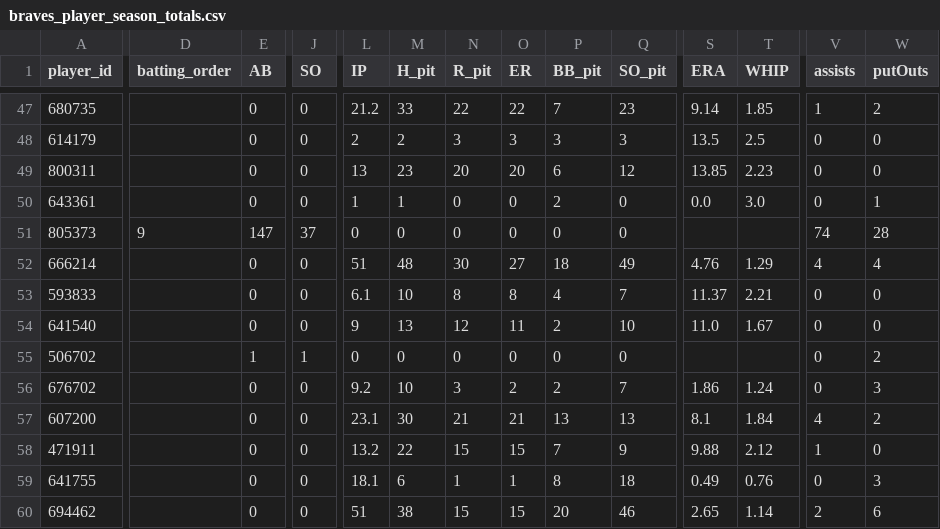
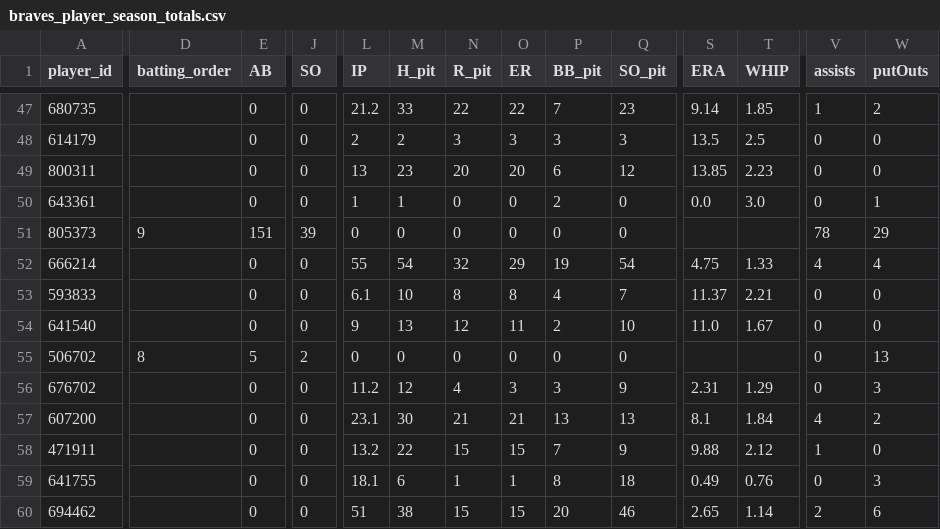
Before and after one commit to Floodplain4/Braves_Stats, a CSV file: braves_player_season_totals.csv, drawn as a sheet; only a part is shown, gaps mark what is left out; the diff covers the shown part only; the diff names each change by its address in the sheet, - before the commit and + after, or states it on an @@ line.

```diff
--- a/braves_player_season_totals.csv
+++ b/braves_player_season_totals.csv
-E51 (AB): 147
+E51 (AB): 151
-J51 (SO): 37
+J51 (SO): 39
-V51 (assists): 74
+V51 (assists): 78
-W51 (putOuts): 28
+W51 (putOuts): 29
-L52 (IP): 51
+L52 (IP): 55
-M52 (H_pit): 48
+M52 (H_pit): 54
-N52 (R_pit): 30
+N52 (R_pit): 32
-O52 (ER): 27
+O52 (ER): 29
-P52 (BB_pit): 18
+P52 (BB_pit): 19
-Q52 (SO_pit): 49
+Q52 (SO_pit): 54
-S52 (ERA): 4.76
+S52 (ERA): 4.75
-T52 (WHIP): 1.29
+T52 (WHIP): 1.33
-D55 (batting_order): (empty)
+D55 (batting_order): 8
-E55 (AB): 1
+E55 (AB): 5
-J55 (SO): 1
+J55 (SO): 2
-W55 (putOuts): 2
+W55 (putOuts): 13
-L56 (IP): 9.2
+L56 (IP): 11.2
-M56 (H_pit): 10
+M56 (H_pit): 12
-N56 (R_pit): 3
+N56 (R_pit): 4
-O56 (ER): 2
+O56 (ER): 3
-P56 (BB_pit): 2
+P56 (BB_pit): 3
-Q56 (SO_pit): 7
+Q56 (SO_pit): 9
-S56 (ERA): 1.86
+S56 (ERA): 2.31
-T56 (WHIP): 1.24
+T56 (WHIP): 1.29
```
Also changed, not shown: 64 edited cells elsewhere in this file.
